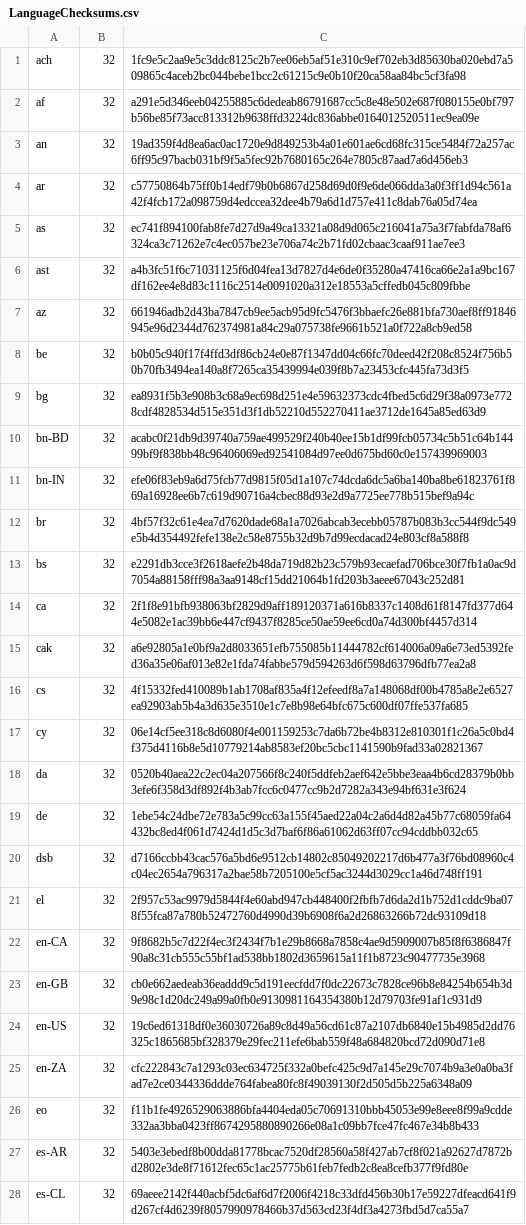
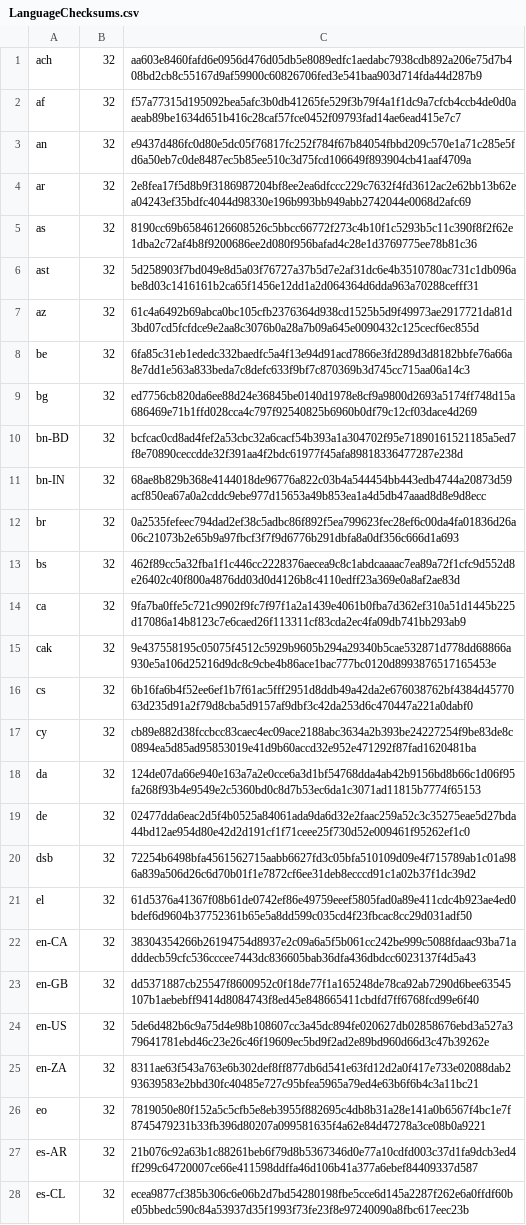
Before and after one commit to chocolatey-community/chocolatey-packages, a CSV file: automatic/firefox/tools/LanguageChecksums.csv, drawn as a sheet; only a part is shown; the diff covers the shown part only; the diff names each change by its address in the sheet, - before the commit and + after, or states it on an @@ line.

```diff
--- a/automatic/firefox/tools/LanguageChecksums.csv
+++ b/automatic/firefox/tools/LanguageChecksums.csv
-C1: 1fc9e5c2aa9e5c3ddc8125c2b7ee06eb5af51e310c9ef702eb3d85630ba020ebd7a509865c4aceb2bc044bebe1bcc2c61215c9e0b10f20ca58aa84bc5cf3fa98
+C1: aa603e8460fafd6e0956d476d05db5e8089edfc1aedabc7938cdb892a206e75d7b408bd2cb8c55167d9af59900c60826706fed3e541baa903d714fda44d287b9
-C2: a291e5d346eeb04255885c6dedeab86791687cc5c8e48e502e687f080155e0bf797b56be85f73acc813312b9638ffd3224dc836abbe0164012520511ec9ea09e
+C2: f57a77315d195092bea5afc3b0db41265fe529f3b79f4a1f1dc9a7cfcb4ccb4de0d0aaeab89be1634d651b416c28caf57fce0452f09793fad14ae6ead415e7c7
-C3: 19ad359f4d8ea6ac0ac1720e9d849253b4a01e601ae6cd68fc315ce5484f72a257ac6ff95c97bacb031bf9f5a5fec92b7680165c264e7805c87aad7a6d456eb3
+C3: e9437d486fc0d80e5dc05f76817fc252f784f67b84054fbbd209c570e1a71c285e5fd6a50eb7c0de8487ec5b85ee510c3d75fcd106649f893904cb41aaf4709a
-C4: c57750864b75ff0b14edf79b0b6867d258d69d0f9e6de066dda3a0f3ff1d94c561a42f4fcb172a098759d4edccea32dee4b79a6d1d757e411c8dab76a05d74ea
+C4: 2e8fea17f5d8b9f3186987204bf8ee2ea6dfccc229c7632f4fd3612ac2e62bb13b62ea04243ef35bdfc4044d98330e196b993bb949abb2742044e0068d2afc69
-C5: ec741f894100fab8fe7d27d9a49ca13321a08d9d065c216041a75a3f7fabfda78af6324ca3c71262e7c4ec057be23e706a74c2b71fd02cbaac3caaf911ae7ee3
+C5: 8190cc69b65846126608526c5bbcc66772f273c4b10f1c5293b5c11c390f8f2f62e1dba2c72af4b8f9200686ee2d080f956bafad4c28e1d3769775ee78b81c36
-C6: a4b3fc51f6c71031125f6d04fea13d7827d4e6de0f35280a47416ca66e2a1a9bc167df162ee4e8d83c1116c2514e0091020a312e18553a5cffedb045c809fbbe
+C6: 5d258903f7bd049e8d5a03f76727a37b5d7e2af31dc6e4b3510780ac731c1db096abe8d03c1416161b2ca65f1456e12dd1a2d064364d6dda963a70288cefff31
-C7: 661946adb2d43ba7847cb9ee5acb95d9fc5476f3bbaefc26e881bfa730aef8ff91846945e96d2344d762374981a84c29a075738fe9661b521a0f722a8cb9ed58
+C7: 61c4a6492b69abca0bc105cfb2376364d938cd1525b5d9f49973ae2917721da81d3bd07cd5fcfdce9e2aa8c3076b0a28a7b09a645e0090432c125cecf6ec855d
-C8: b0b05c940f17f4ffd3df86cb24e0e87f1347dd04c66fc70deed42f208c8524f756b50b70fb3494ea140a8f7265ca35439994e039f8b7a23453cfc445fa73d3f5
+C8: 6fa85c31eb1ededc332baedfc5a4f13e94d91acd7866e3fd289d3d8182bbfe76a66a8e7dd1e563a833beda7c8defc633f9bf7c870369b3d745cc715aa06a14c3
-C9: ea8931f5b3e908b3c68a9ec698d251e4e59632373cdc4fbed5c6d29f38a0973e7728cdf4828534d515e351d3f1db52210d552270411ae3712de1645a85ed63d9
+C9: ed7756cb820da6ee88d24e36845be0140d1978e8cf9a9800d2693a5174ff748d15a686469e71b1ffd028cca4c797f92540825b6960b0df79c12cf03dace4d269
-C10: acabc0f21db9d39740a759ae499529f240b40ee15b1df99fcb05734c5b51c64b14499bf9f838bb48c96406069ed92541084d97ee0d675bd60c0e157439969003
+C10: bcfcac0cd8ad4fef2a53cbc32a6cacf54b393a1a304702f95e71890161521185a5ed7f8e70890ceccdde32f391aa4f2bdc61977f45afa89818336477287e238d
-C11: efe06f83eb9a6d75fcb77d9815f05d1a107c74dcda6dc5a6ba140ba8be61823761f869a16928ee6b7c619d90716a4cbec88d93e2d9a7725ee778b515bef9a94c
+C11: 68ae8b829b368e4144018de96776a822c03b4a544454bb443edb4744a20873d59acf850ea67a0a2cddc9ebe977d15653a49b853ea1a4d5db47aaad8d8e9d8ecc
-C12: 4bf57f32c61e4ea7d7620dade68a1a7026abcab3ecebb05787b083b3cc544f9dc549e5b4d354492fefe138e2c58e8755b32d9b7d99ecdacad24e803cf8a588f8
+C12: 0a2535fefeec794dad2ef38c5adbc86f892f5ea799623fec28ef6c00da4fa01836d26a06c21073b2e65b9a97fbcf3f7f9d6776b291dbfa8a0df356c666d1a693
-C13: e2291db3cce3f2618aefe2b48da719d82b23c579b93ecaefad706bce30f7fb1a0ac9d7054a88158fff98a3aa9148cf15dd21064b1fd203b3aeee67043c252d81
+C13: 462f89cc5a32fba1f1c446cc2228376aecea9c8c1abdcaaaac7ea89a72f1cfc9d552d8e26402c40f800a4876dd03d0d4126b8c4110edff23a369e0a8af2ae83d
-C14: 2f1f8e91bfb938063bf2829d9aff189120371a616b8337c1408d61f8147fd377d644e5082e1ac39bb6e447cf9437f8285ce50ae59ee6cd0a74d300bf4457d314
+C14: 9fa7ba0ffe5c721c9902f9fc7f97f1a2a1439e4061b0fba7d362ef310a51d1445b225d17086a14b8123c7e6caed26f113311cf83cda2ec4fa09db741bb293ab9
-C15: a6e92805a1e0bf9a2d8033651efb755085b11444782cf614006a09a6e73ed5392fed36a35e06af013e82e1fda74fabbe579d594263d6f598d63796dfb77ea2a8
+C15: 9e437558195c05075f4512c5929b9605b294a29340b5cae532871d778dd68866a930e5a106d25216d9dc8c9cbe4b86ace1bac777bc0120d8993876517165453e
-C16: 4f15332fed410089b1ab1708af835a4f12efeedf8a7a148068df00b4785a8e2e6527ea92903ab5b4a3d635e3510e1c7e8b98e64bfc675c600df07ffe537fa685
+C16: 6b16fa6b4f52ee6ef1b7f61ac5fff2951d8ddb49a42da2e676038762bf4384d4577063d235d91a2f79d8cba5d9157af9dbf3c42da253d6c470447a221a0dabf0
-C17: 06e14cf5ee318c8d6080f4e001159253c7da6b72be4b8312e810301f1c26a5c0bd4f375d4116b8e5d10779214ab8583ef20bc5cbc1141590b9fad33a02821367
+C17: cb89e882d38fccbcc83caec4ec09ace2188abc3634a2b393be24227254f9be83de8c0894ea5d85ad95853019e41d9b60accd32e952e471292f87fad1620481ba
-C18: 0520b40aea22c2ec04a207566f8c240f5ddfeb2aef642e5bbe3eaa4b6cd28379b0bb3efe6f358d3df892f4b3ab7fcc6c0477cc9b2d7282a343e94bf631e3f624
+C18: 124de07da66e940e163a7a2e0cce6a3d1bf54768dda4ab42b9156bd8b66c1d06f95fa268f93b4e9549e2c5360bd0c8d7b53ec6da1c3071ad11815b7774f65153
-C19: 1ebe54c24dbe72e783a5c99cc63a155f45aed22a04c2a6d4d82a45b77c68059fa64432bc8ed4f061d7424d1d5c3d7baf6f86a61062d63ff07cc94cddbb032c65
+C19: 02477dda6eac2d5f4b0525a84061ada9da6d32e2faac259a52c3c35275eae5d27bda44bd12ae954d80e42d2d191cf1f71ceee25f730d52e009461f95262ef1c0
-C20: d7166ccbb43cac576a5bd6e9512cb14802c85049202217d6b477a3f76bd08960c4c04ec2654a796317a2bae58b7205100e5cf5ac3244d3029cc1a46d748ff191
+C20: 72254b6498bfa4561562715aabb6627fd3c05bfa510109d09e4f715789ab1c01a986a839a506d26c6d70b01f1e7872cf6ee31deb8ecccd91c1a02b37f1dc39d2
-C21: 2f957c53ac9979d5844f4e60abd947cb448400f2fbfb7d6da2d1b752d1cddc9ba078f55fca87a780b52472760d4990d39b6908f6a2d26863266b72dc93109d18
+C21: 61d5376a41367f08b61de0742ef86e49759eeef5805fad0a89e411cdc4b923ae4ed0bdef6d9604b37752361b65e5a8dd599c035cd4f23fbcac8cc29d031adf50
-C22: 9f8682b5c7d22f4ec3f2434f7b1e29b8668a7858c4ae9d5909007b85f8f6386847f90a8c31cb555c55bf1ad538bb1802d3659615a11f1b8723c90477735e3968
+C22: 38304354266b26194754d8937e2c09a6a5f5b061cc242be999c5088fdaac93ba71adddecb59cfc536cccee7443dc836605bab36dfa436dbdcc6023137f4d5a43
-C23: cb0e662aedeab36eaddd9c5d191eecfdd7f0dc22673c7828ce96b8e84254b654b3d9e98c1d20dc249a99a0fb0e9130981164354380b12d79703fe91af1c931d9
+C23: dd5371887cb25547f8600952c0f18de77f1a165248de78ca92ab7290d6bee63545107b1aebebff9414d8084743f8ed45e848665411cbdfd7ff6768fcd99e6f40
-C24: 19c6ed61318df0e36030726a89c8d49a56cd61c87a2107db6840e15b4985d2dd76325c1865685bf328379e29fec211efe6bab559f48a684820bcd72d090d71e8
+C24: 5de6d482b6c9a75d4e98b108607cc3a45dc894fe020627db02858676ebd3a527a379641781ebd46c23e26c46f19609ec5bd9f2ad2e89bd960d66d3c47b39262e
-C25: cfc222843c7a1293c03ec634725f332a0befc425c9d7a145e29c7074b9a3e0a0ba3fad7e2ce0344336ddde764fabea80fc8f49039130f2d505d5b225a6348a09
+C25: 8311ae63f543a763e6b302def8ff877db6d541e63fd12d2a0f417e733e02088dab293639583e2bbd30fc40485e727c95bfea5965a79ed4e63b6f6b4c3a11bc21
-C26: f11b1fe4926529063886bfa4404eda05c70691310bbb45053e99e8eee8f99a9cdde332aa3bba0423ff8674295880890266e08a1c09bb7fce47fc467e34b8b433
+C26: 7819050e80f152a5c5cfb5e8eb3955f882695c4db8b31a28e141a0b6567f4bc1e7f8745479231b33fb396d80207a099581635f4a62e84d47278a3ce08b0a9221
-C27: 5403e3ebedf8b00dda81778bcac7520df28560a58f427ab7cf8f021a92627d7872bd2802e3de8f71612fec65c1ac25775b61feb7fedb2c8ea8cefb377f9fd80e
+C27: 21b076c92a63b1c88261beb6f79d8b5367346d0e77a10cdfd003c37d1fa9dcb3ed4ff299c64720007ce66e411598ddffa46d106b41a377a6ebef84409337d587
-C28: 69aeee2142f440acbf5dc6af6d7f2006f4218c33dfd456b30b17e59227dfeacd641f9d267cf4d6239f8057990978466b37d563cd23f4df3a4273fbd5d7ca55a7
+C28: ecea9877cf385b306c6e06b2d7bd54280198fbe5cce6d145a2287f262e6a0ffdf60be05bbedc590c84a53937d35f1993f73fe23f8e97240090a8fbc617eec23b
```
Also changed, not shown: 170 edited cells elsewhere in this file, 7 other files.
